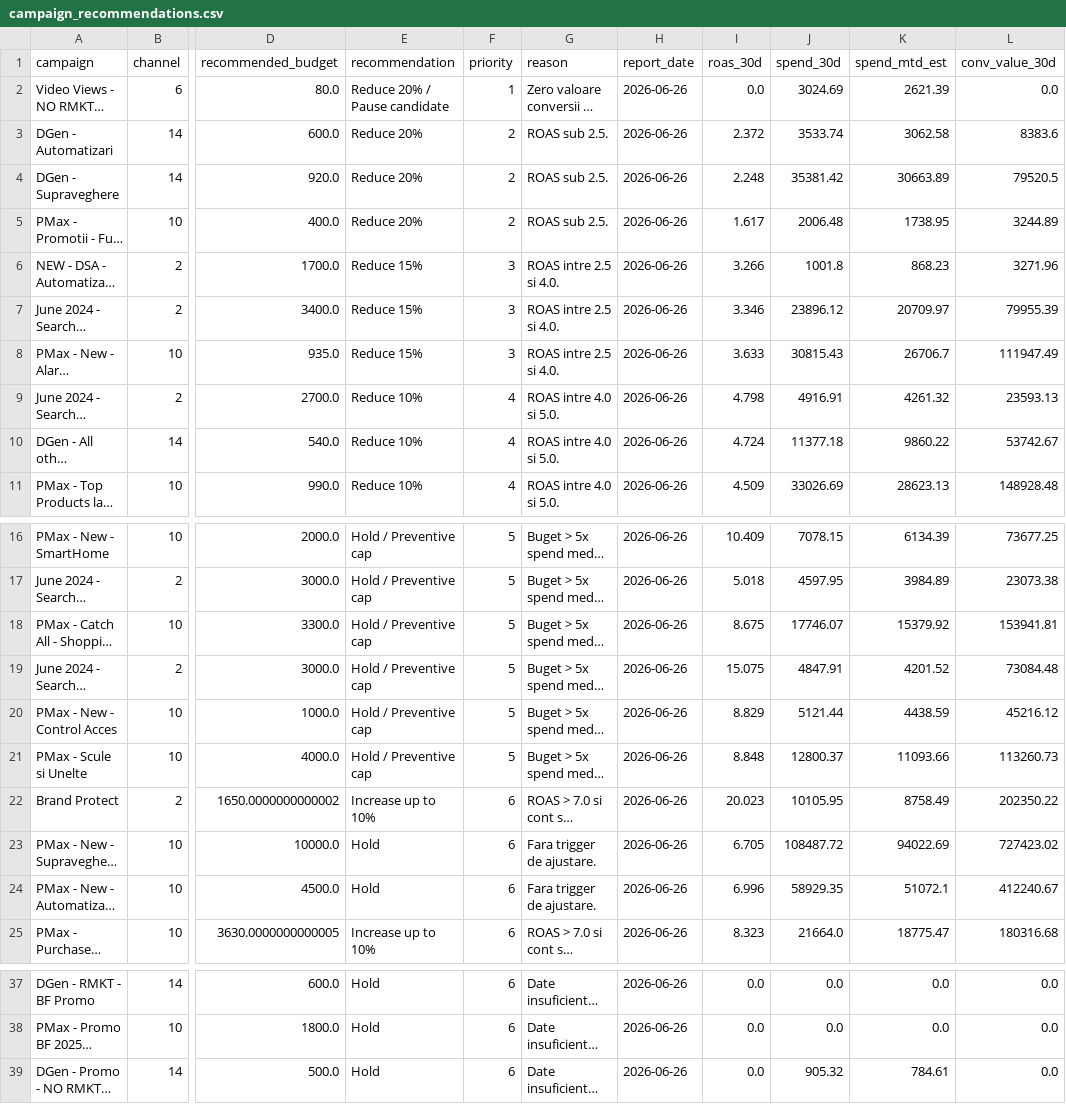
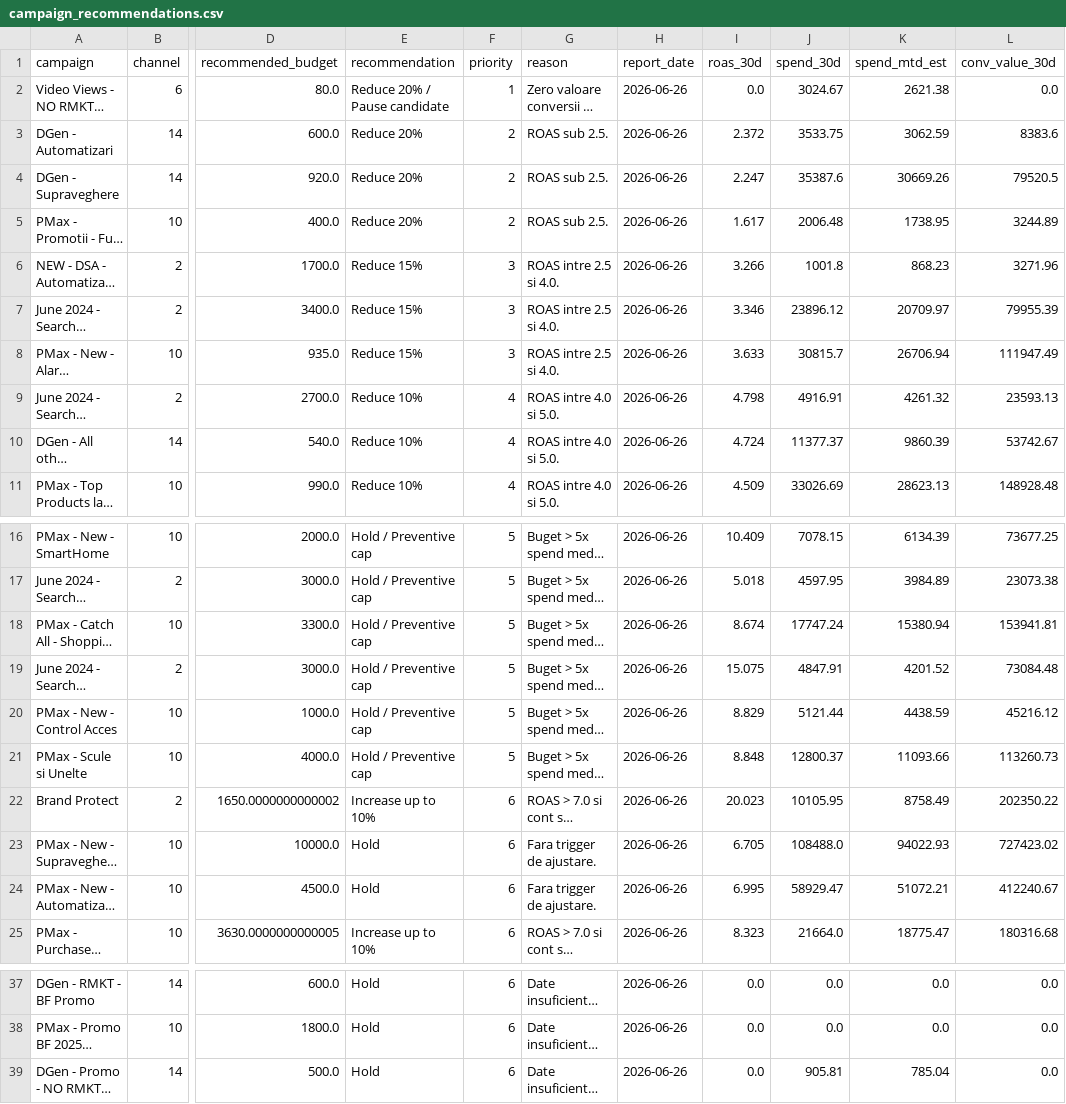
Before and after one commit to attilabirtha/a2t.ro, a CSV file: data/output/campaign_recommendations.csv, drawn as a sheet; only a part is shown, gaps mark what is left out; long unchanged cells end in …; the diff names each change by its address in the sheet, - before the commit and + after, or states it on an @@ line.

```diff
--- a/data/output/campaign_recommendations.csv
+++ b/data/output/campaign_recommendations.csv
-J2 (spend_30d): 3024.69
+J2 (spend_30d): 3024.67
-K2 (spend_mtd_est): 2621.39
+K2 (spend_mtd_est): 2621.38
-J3 (spend_30d): 3533.74
+J3 (spend_30d): 3533.75
-K3 (spend_mtd_est): 3062.58
+K3 (spend_mtd_est): 3062.59
-I4 (roas_30d): 2.248
+I4 (roas_30d): 2.247
-J4 (spend_30d): 35381.42
+J4 (spend_30d): 35387.6
-K4 (spend_mtd_est): 30663.89
+K4 (spend_mtd_est): 30669.26
-J8 (spend_30d): 30815.43
+J8 (spend_30d): 30815.7
-K8 (spend_mtd_est): 26706.7
+K8 (spend_mtd_est): 26706.94
-J10 (spend_30d): 11377.18
+J10 (spend_30d): 11377.37
-K10 (spend_mtd_est): 9860.22
+K10 (spend_mtd_est): 9860.39
-I18 (roas_30d): 8.675
+I18 (roas_30d): 8.674
-J18 (spend_30d): 17746.07
+J18 (spend_30d): 17747.24
-K18 (spend_mtd_est): 15379.92
+K18 (spend_mtd_est): 15380.94
-J23 (spend_30d): 108487.72
+J23 (spend_30d): 108488.0
-K23 (spend_mtd_est): 94022.69
+K23 (spend_mtd_est): 94022.93
-I24 (roas_30d): 6.996
+I24 (roas_30d): 6.995
-J24 (spend_30d): 58929.35
+J24 (spend_30d): 58929.47
-K24 (spend_mtd_est): 51072.1
+K24 (spend_mtd_est): 51072.21
-J39 (spend_30d): 905.32
+J39 (spend_30d): 905.81
-K39 (spend_mtd_est): 784.61
+K39 (spend_mtd_est): 785.04
```
Also changed, not shown: data/output/category_summary.csv, data/output/daily_pacing.csv, 6 other files.
